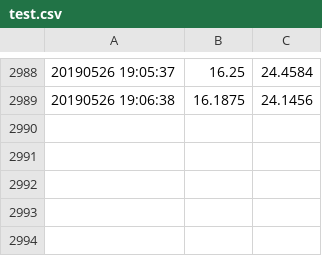
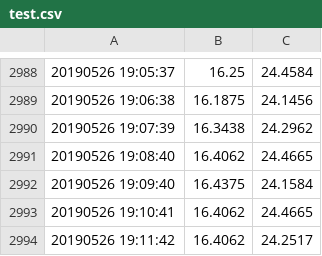
Before and after one commit to tarkus1/irrigation, a CSV file: test.csv, drawn as a sheet; only a part is shown, gaps mark what is left out; the diff names each change by its address in the sheet, - before the commit and + after, or states it on an @@ line.

Commit message:
latest

```diff
--- a/test.csv
+++ b/test.csv
+row 2990: 20190526 19:07:39 | 16.3438 | 24.2962
+row 2991: 20190526 19:08:40 | 16.4062 | 24.4665
+row 2992: 20190526 19:09:40 | 16.4375 | 24.1584
+row 2993: 20190526 19:10:41 | 16.4062 | 24.4665
+row 2994: 20190526 19:11:42 | 16.4062 | 24.2517
```
